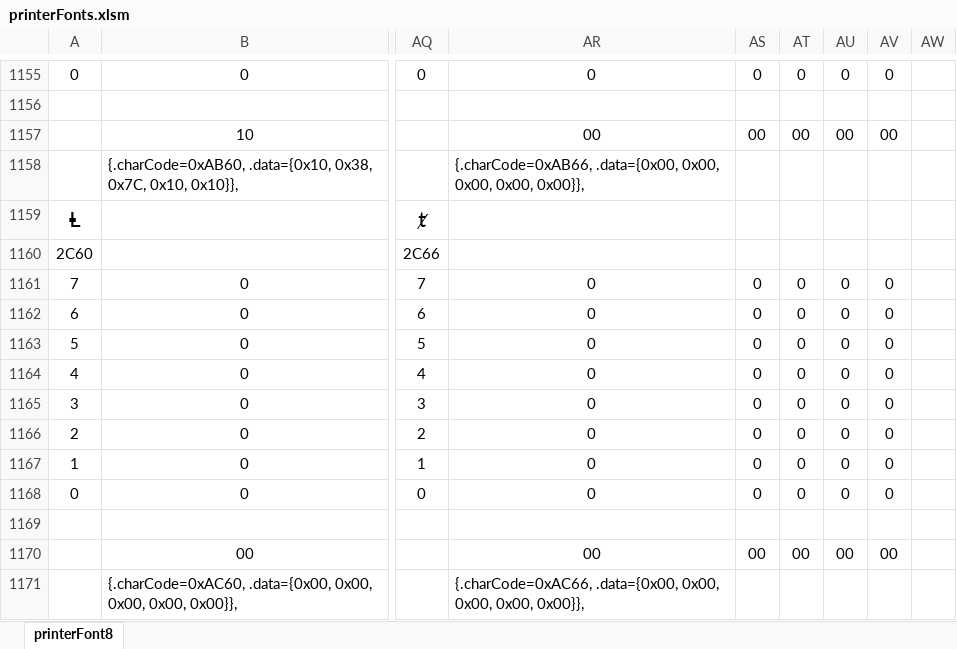
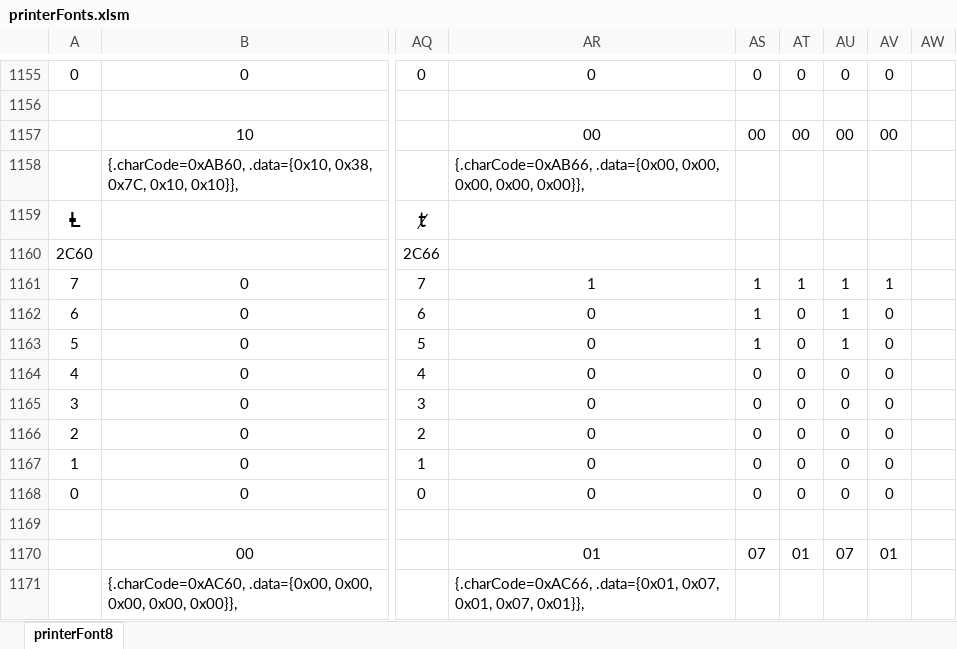
Before and after one commit to ppigazzini/z47, an Excel workbook: src/c47/printing/printerFonts.xlsm, sheet printerFont8, drawn as a sheet; only a part is shown, gaps mark what is left out; values as stored, in another font and other column widths than the file's, no borders; charts and pictures and conditional formats not drawn; the diff names each change by its address in the sheet, - before the commit and + after, or states it on an @@ line.

Commit message:
Update pir character in printerFont8

```diff
--- a/src/c47/printing/printerFonts.xlsm (sheet printerFont8)
+++ b/src/c47/printing/printerFonts.xlsm (sheet printerFont8)
-AR1161: 0
+AR1161: 1
-AS1161:AS1163: 0
+AS1161:AS1163: 1
-AT1161: 0
+AT1161: 1
-AU1161:AU1163: 0
+AU1161:AU1163: 1
-AV1161: 0
+AV1161: 1
-AR1170: 00
+AR1170: 01
-AS1170: 00
+AS1170: 07
-AT1170: 00
+AT1170: 01
-AU1170: 00
+AU1170: 07
-AV1170: 00
+AV1170: 01
-AR1171: {.charCode=0xAC66, .data={0x00, 0x00, 0x00, 0x00, 0x00}},
+AR1171: {.charCode=0xAC66, .data={0x01, 0x07, 0x01, 0x07, 0x01}},
```
Also changed, not shown: 1 other file.
